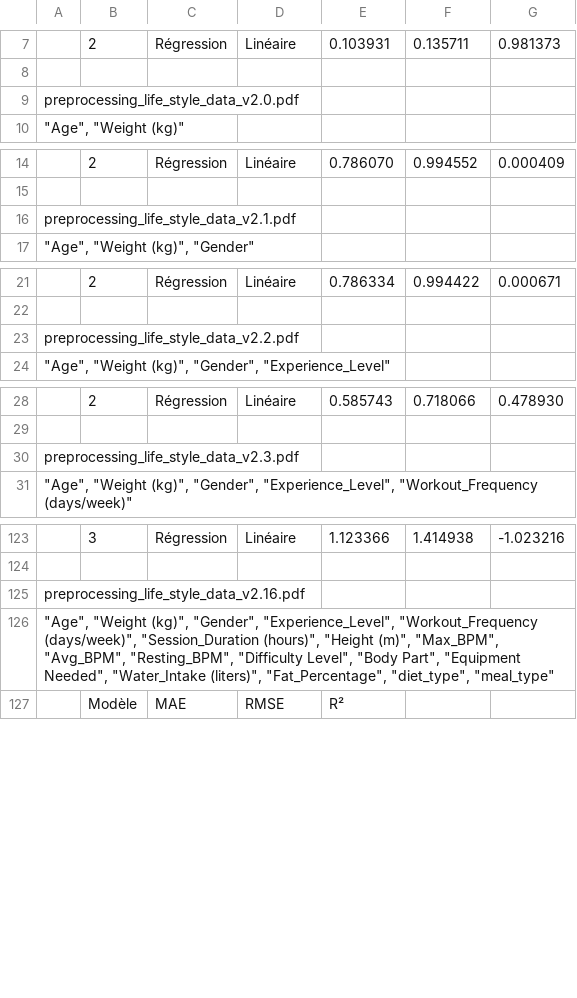
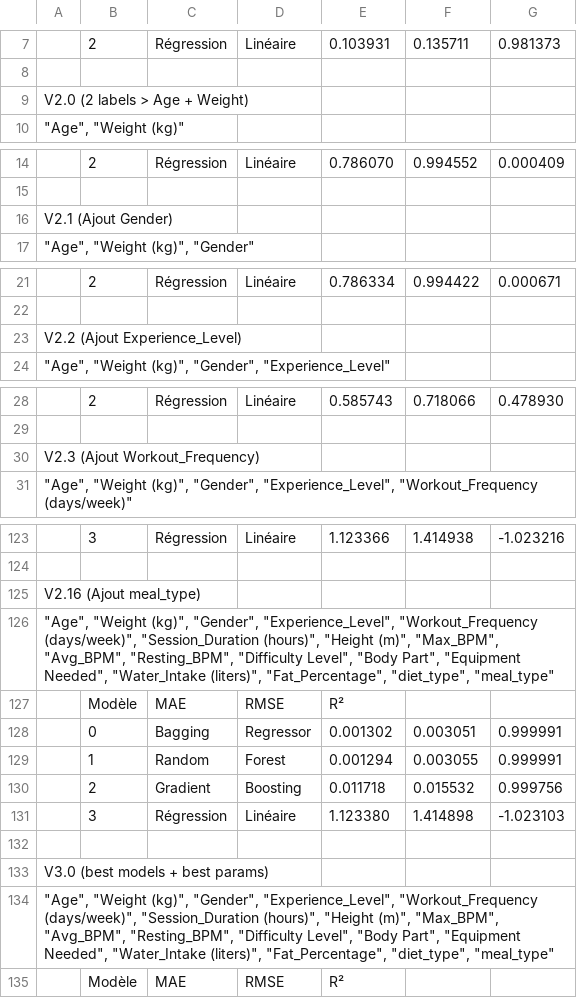
Before and after one commit to happy-developer/train.me, a CSV file: src/logs/evolutions_metrics.csv, drawn as a sheet; only a part is shown, gaps mark what is left out; the diff covers the shown part only; the diff names each change by its address in the sheet, - before the commit and + after, or states it on an @@ line.

Commit message:
Best params + models

```diff
--- a/src/logs/evolutions_metrics.csv
+++ b/src/logs/evolutions_metrics.csv
-A9: preprocessing_life_style_data_v2.0.pdf
+A9: V2.0 (2 labels > Age + Weight)
-A16: preprocessing_life_style_data_v2.1.pdf
+A16: V2.1 (Ajout Gender)
-A23: preprocessing_life_style_data_v2.2.pdf
+A23: V2.2 (Ajout Experience_Level)
-A30: preprocessing_life_style_data_v2.3.pdf
+A30: V2.3 (Ajout Workout_Frequency)
-A125: preprocessing_life_style_data_v2.16.pdf
+A125: V2.16 (Ajout meal_type)
+row 126: "Age", "Weight (kg)", "Gender", "Experience_Level", "Workout_Frequency (days/week)", "Session_Duration (hours)", "Height (m)", "Max_BPM", "Avg_BPM", "Resting_BPM", "Difficulty Level", "Body Part", "Equipment Needed", "Water_Intake (liters)", "Fat_Percentage", "diet_type", "meal_type"
+row 127:  | Modèle | MAE | RMSE | R²
+row 128:  | 0 | Bagging | Regressor | 0.001302 | 0.003051 | 0.999991
+row 129:  | 1 | Random | Forest | 0.001294 | 0.003055 | 0.999991
+row 130:  | 2 | Gradient | Boosting | 0.011718 | 0.015532 | 0.999756
+row 131:  | 3 | Régression | Linéaire | 1.123380 | 1.414898 | -1.023103
+row 132: (empty)
+row 133: V3.0 (best models + best params)
```
Also changed, not shown: 12 edited cells elsewhere in this file, 22 other files.
